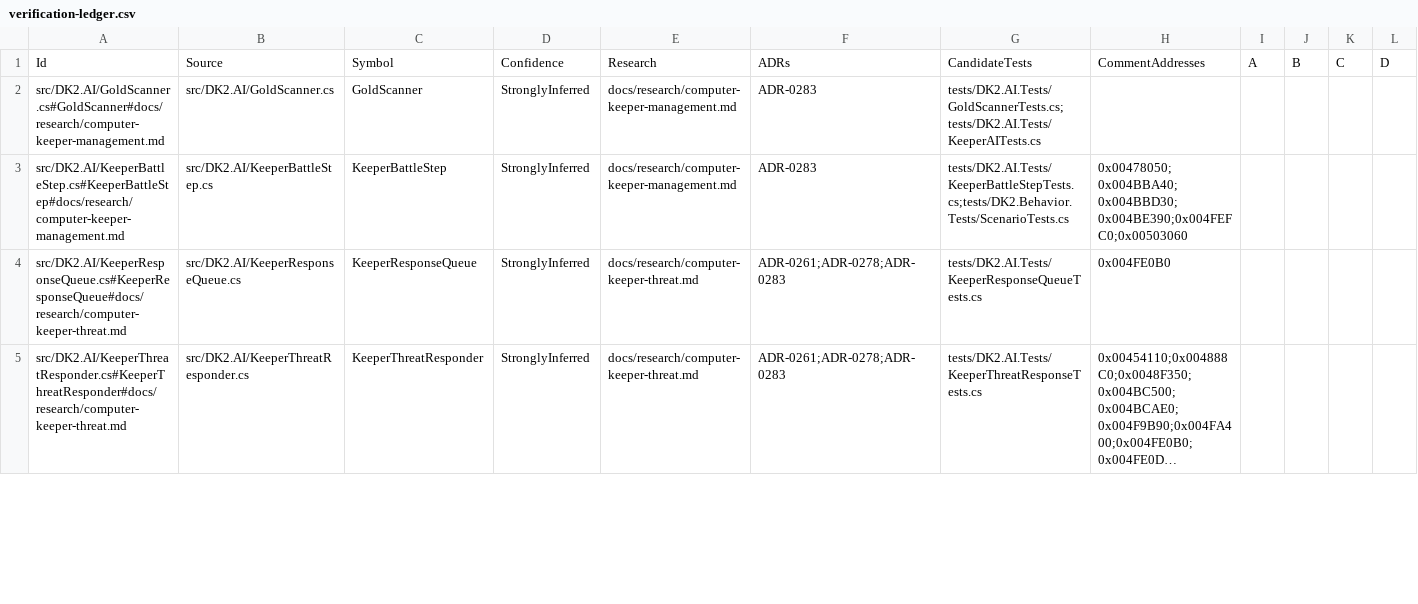
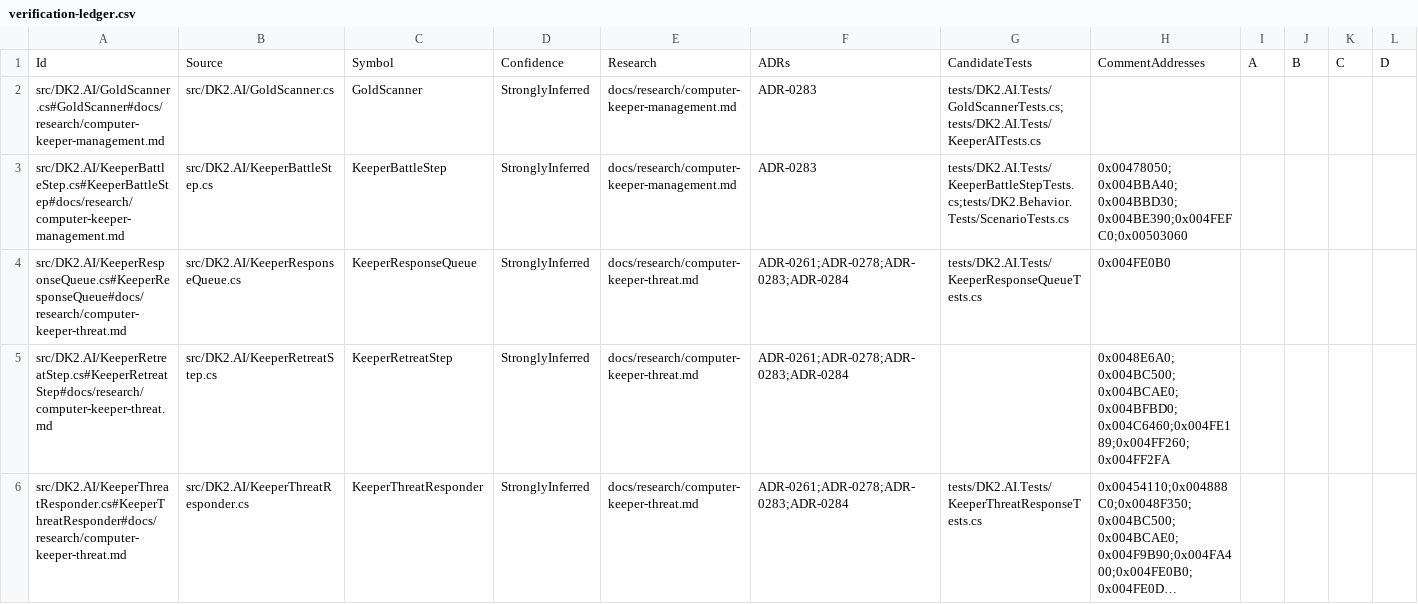
Before and after one commit to franjom/netherhold, a CSV file: docs/verification-ledger.csv, drawn as a sheet; only a part is shown; long unchanged cells end in …; addresses are those after the commit; rows hold the shown columns only; the diff covers the shown part only; the diff names each change by its address in the sheet, - before the commit and + after, or states it on an @@ line.

```diff
--- a/docs/verification-ledger.csv
+++ b/docs/verification-ledger.csv
-F4: ADR-0261;ADR-0278;ADR-0283
+F4: ADR-0261;ADR-0278;ADR-0283;ADR-0284
+row 5: src/DK2.AI/KeeperRetreatStep.cs#KeeperRetreatStep#docs/research/computer-keeper-threat.md | src/DK2.AI/KeeperRetreatStep.cs | KeeperRetreatStep | StronglyInferred | docs/research/computer-keeper-threat.md | ADR-0261;ADR-0278;ADR-0283;ADR-0284 |  | 0x0048E6A0;0x004BC500;0x004BCAE0;0x004BFBD0;0x004C6460;0x004FE189;0x004FF260;0x004FF2FA
-F6: ADR-0261;ADR-0278;ADR-0283
+F6: ADR-0261;ADR-0278;ADR-0283;ADR-0284
```
Also changed, not shown: 2 added rows and 22 edited cells elsewhere in this file, 28 other files.
